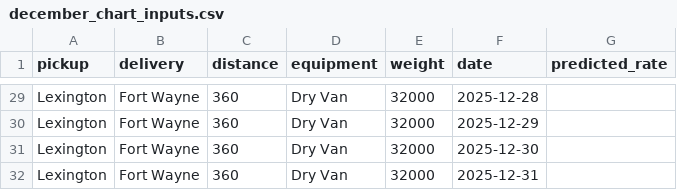
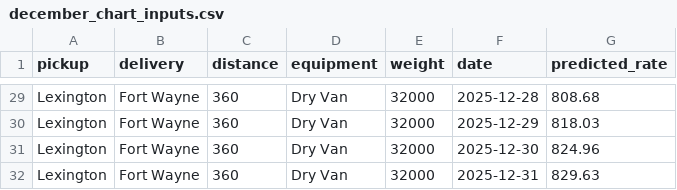
Before and after one commit to mohamed7ali/freight-rate-prediction, a CSV file: data/december_chart_inputs.csv, drawn as a sheet; only a part is shown, gaps mark what is left out; the diff covers the shown part only; the diff names each change by its address in the sheet, - before the commit and + after, or states it on an @@ line.

```diff
--- a/data/december_chart_inputs.csv
+++ b/data/december_chart_inputs.csv
-G29 (predicted_rate): (empty)
+G29 (predicted_rate): 808.68
-G30 (predicted_rate): (empty)
+G30 (predicted_rate): 818.03
-G31 (predicted_rate): (empty)
+G31 (predicted_rate): 824.96
-G32 (predicted_rate): (empty)
+G32 (predicted_rate): 829.63
```
Also changed, not shown: 27 edited cells elsewhere in this file, 2 other files.
